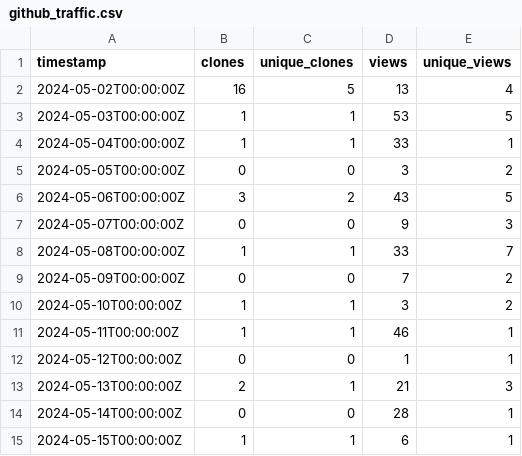
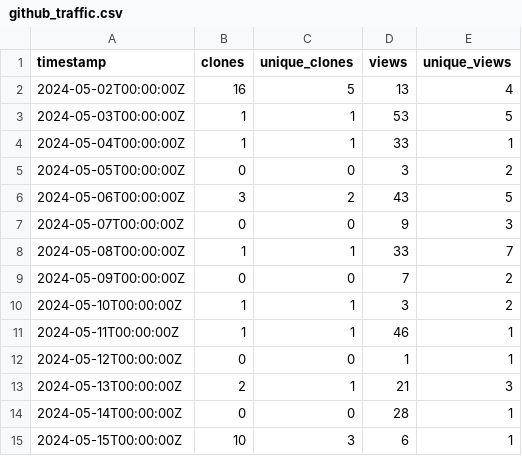
Before and after one commit to ELIXIR-Belgium/elixir-toolkit-theme, a CSV file: github_traffic.csv, drawn as a sheet.

Commit message:
Update weekly GitHub stats

```diff
--- a/github_traffic.csv
+++ b/github_traffic.csv
@@ -14,2 +14,2 @@ timestamp,clones,unique_clones,views,unique_views
 2024-05-14T00:00:00Z,0,0,28,1
-2024-05-15T00:00:00Z,1,1,6,1
+2024-05-15T00:00:00Z,10,3,6,1
```
